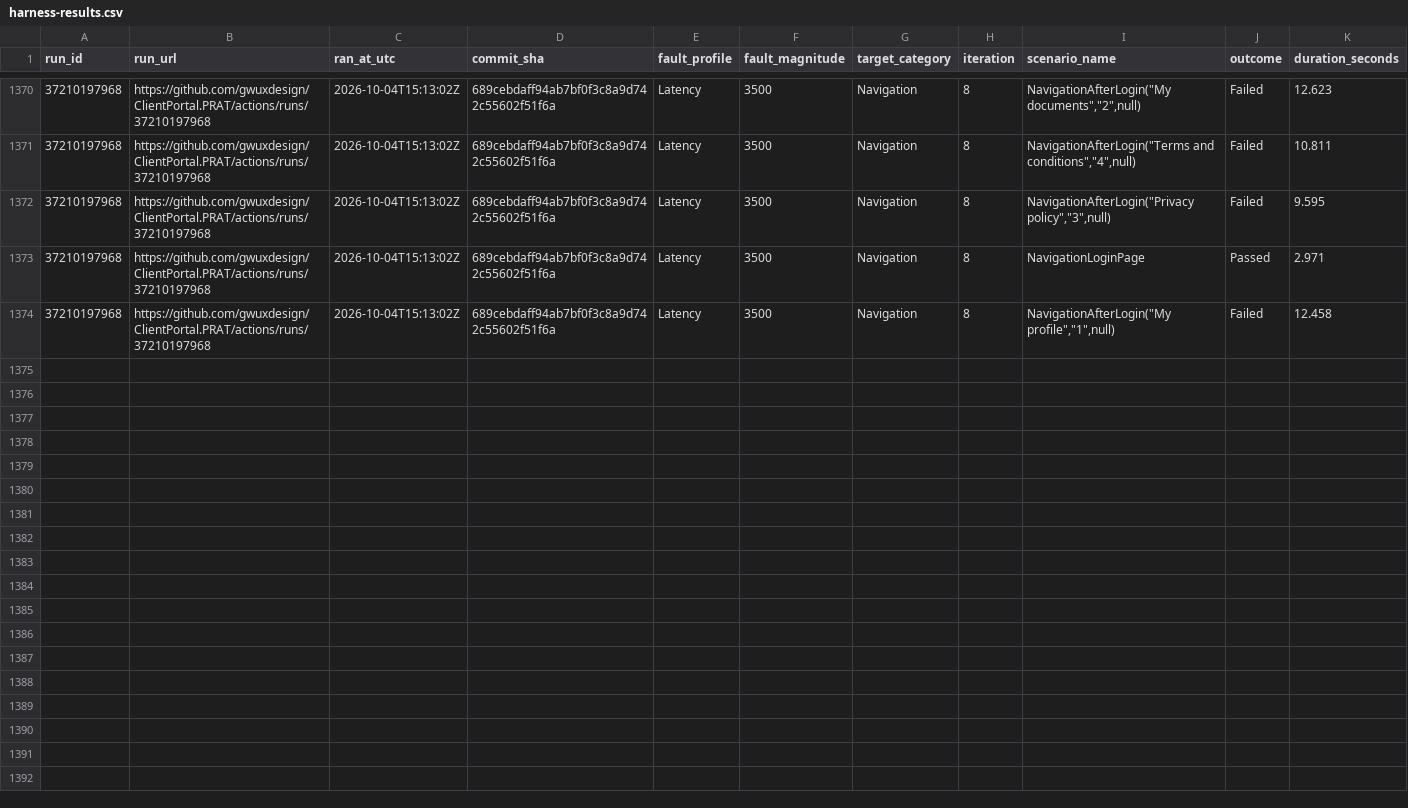
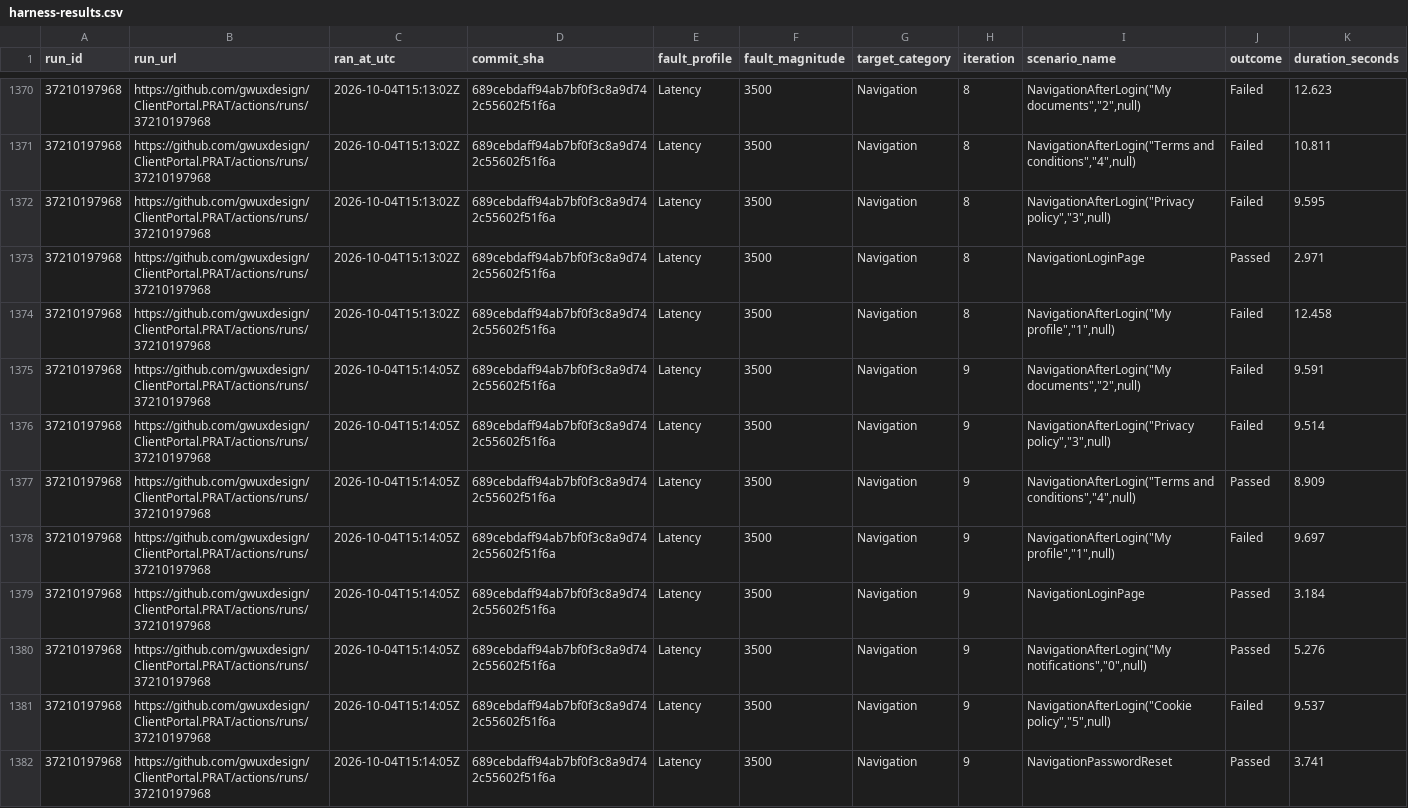
Before and after one commit to gwuxdesign/ClientPortal.PRAT, a CSV file: data/harness-results.csv, drawn as a sheet; only a part is shown, gaps mark what is left out; rows hold the shown columns only; the diff names each change by its address in the sheet, - before the commit and + after, or states it on an @@ line.

```diff
--- a/data/harness-results.csv
+++ b/data/harness-results.csv
+row 1375: 37210197968 | https://github.com/gwuxdesign/ClientPortal.PRAT/actions/runs/37210197968 | 2026-10-04T15:14:05Z | 689cebdaff94ab7bf0f3c8a9d742c55602f51f6a | Latency | 3500 | Navigation | 9 | NavigationAfterLogin("My documents","2",null) | Failed | 9.591
+row 1376: 37210197968 | https://github.com/gwuxdesign/ClientPortal.PRAT/actions/runs/37210197968 | 2026-10-04T15:14:05Z | 689cebdaff94ab7bf0f3c8a9d742c55602f51f6a | Latency | 3500 | Navigation | 9 | NavigationAfterLogin("Privacy policy","3",null) | Failed | 9.514
+row 1377: 37210197968 | https://github.com/gwuxdesign/ClientPortal.PRAT/actions/runs/37210197968 | 2026-10-04T15:14:05Z | 689cebdaff94ab7bf0f3c8a9d742c55602f51f6a | Latency | 3500 | Navigation | 9 | NavigationAfterLogin("Terms and conditions","4",null) | Passed | 8.909
+row 1378: 37210197968 | https://github.com/gwuxdesign/ClientPortal.PRAT/actions/runs/37210197968 | 2026-10-04T15:14:05Z | 689cebdaff94ab7bf0f3c8a9d742c55602f51f6a | Latency | 3500 | Navigation | 9 | NavigationAfterLogin("My profile","1",null) | Failed | 9.697
+row 1379: 37210197968 | https://github.com/gwuxdesign/ClientPortal.PRAT/actions/runs/37210197968 | 2026-10-04T15:14:05Z | 689cebdaff94ab7bf0f3c8a9d742c55602f51f6a | Latency | 3500 | Navigation | 9 | NavigationLoginPage | Passed | 3.184
+row 1380: 37210197968 | https://github.com/gwuxdesign/ClientPortal.PRAT/actions/runs/37210197968 | 2026-10-04T15:14:05Z | 689cebdaff94ab7bf0f3c8a9d742c55602f51f6a | Latency | 3500 | Navigation | 9 | NavigationAfterLogin("My notifications","0",null) | Passed | 5.276
+row 1381: 37210197968 | https://github.com/gwuxdesign/ClientPortal.PRAT/actions/runs/37210197968 | 2026-10-04T15:14:05Z | 689cebdaff94ab7bf0f3c8a9d742c55602f51f6a | Latency | 3500 | Navigation | 9 | NavigationAfterLogin("Cookie policy","5",null) | Failed | 9.537
+row 1382: 37210197968 | https://github.com/gwuxdesign/ClientPortal.PRAT/actions/runs/37210197968 | 2026-10-04T15:14:05Z | 689cebdaff94ab7bf0f3c8a9d742c55602f51f6a | Latency | 3500 | Navigation | 9 | NavigationPasswordReset | Passed | 3.741
```
